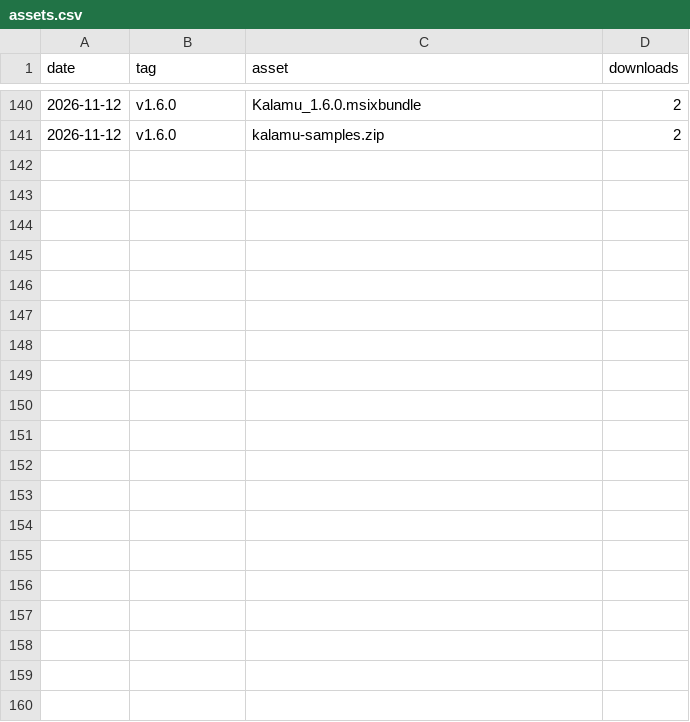
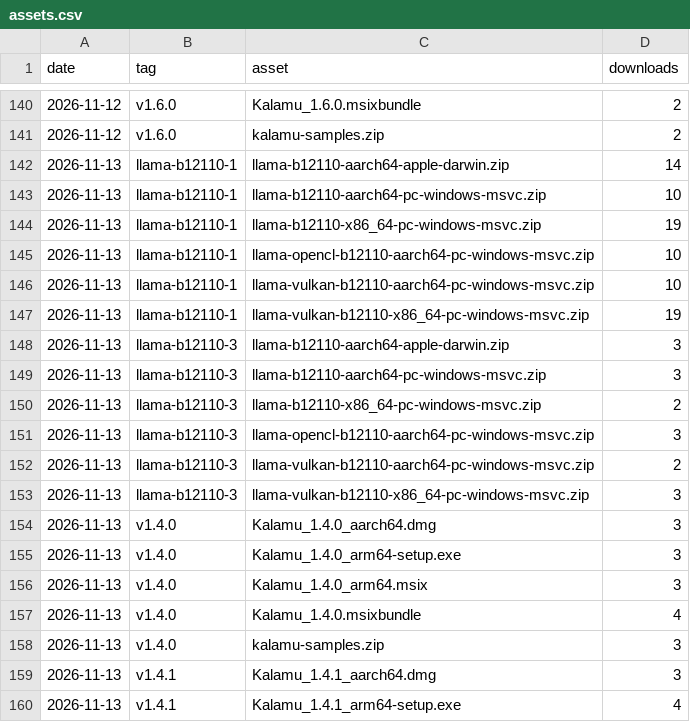
Before and after one commit to fmadore/Kalamu, a CSV file: data/assets.csv, drawn as a sheet; only a part is shown, gaps mark what is left out; the diff covers the shown part only.

```diff
--- a/data/assets.csv
+++ b/data/assets.csv
@@ -141 +141,20 @@ date,tag,asset,downloads
 2026-11-12,v1.6.0,kalamu-samples.zip,2
+2026-11-13,llama-b12110-1,llama-b12110-aarch64-apple-darwin.zip,14
+2026-11-13,llama-b12110-1,llama-b12110-aarch64-pc-windows-msvc.zip,10
+2026-11-13,llama-b12110-1,llama-b12110-x86_64-pc-windows-msvc.zip,19
+2026-11-13,llama-b12110-1,llama-opencl-b12110-aarch64-pc-windows-msvc.zip,10
+2026-11-13,llama-b12110-1,llama-vulkan-b12110-aarch64-pc-windows-msvc.zip,10
+2026-11-13,llama-b12110-1,llama-vulkan-b12110-x86_64-pc-windows-msvc.zip,19
+2026-11-13,llama-b12110-3,llama-b12110-aarch64-apple-darwin.zip,3
+2026-11-13,llama-b12110-3,llama-b12110-aarch64-pc-windows-msvc.zip,3
+2026-11-13,llama-b12110-3,llama-b12110-x86_64-pc-windows-msvc.zip,2
+2026-11-13,llama-b12110-3,llama-opencl-b12110-aarch64-pc-windows-msvc.zip,3
+2026-11-13,llama-b12110-3,llama-vulkan-b12110-aarch64-pc-windows-msvc.zip,2
+2026-11-13,llama-b12110-3,llama-vulkan-b12110-x86_64-pc-windows-msvc.zip,3
+2026-11-13,v1.4.0,Kalamu_1.4.0_aarch64.dmg,3
+2026-11-13,v1.4.0,Kalamu_1.4.0_arm64-setup.exe,3
+2026-11-13,v1.4.0,Kalamu_1.4.0_arm64.msix,3
+2026-11-13,v1.4.0,Kalamu_1.4.0.msixbundle,4
+2026-11-13,v1.4.0,kalamu-samples.zip,3
+2026-11-13,v1.4.1,Kalamu_1.4.1_aarch64.dmg,3
+2026-11-13,v1.4.1,Kalamu_1.4.1_arm64-setup.exe,4
```
Also changed, not shown: 13 added rows elsewhere in this file, data/releases.csv, data/views.csv, 1 other file.
